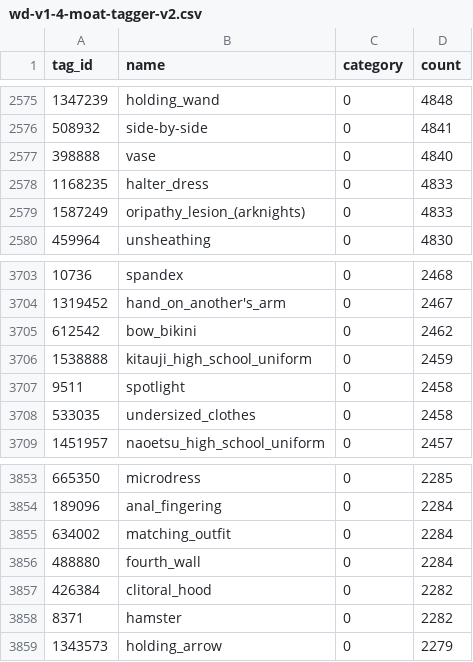
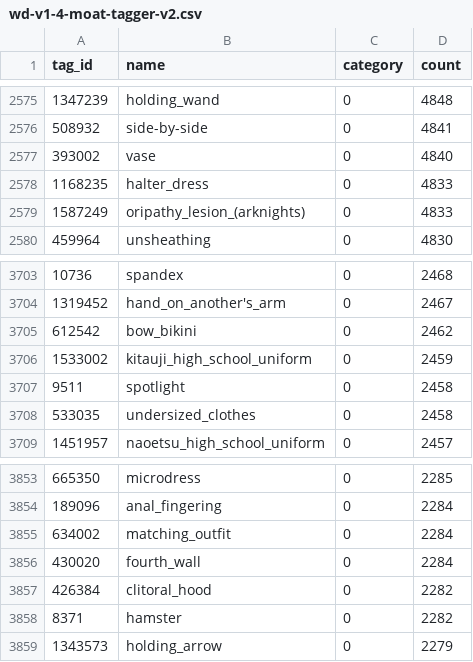
Before and after one commit to mrhan1993/Fooocus-API, a CSV file: repositories/Fooocus/models/clip_vision/wd-v1-4-moat-tagger-v2.csv, drawn as a sheet; only a part is shown, gaps mark what is left out.

```diff
--- a/repositories/Fooocus/models/clip_vision/wd-v1-4-moat-tagger-v2.csv
+++ b/repositories/Fooocus/models/clip_vision/wd-v1-4-moat-tagger-v2.csv
@@ -2576,3 +2576,3 @@ tag_id,name,category,count
 508932,side-by-side,0,4841
-398888,vase,0,4840
+393002,vase,0,4840
 1168235,halter_dress,0,4833
@@ -3705,3 +3705,3 @@ tag_id,name,category,count
 612542,bow_bikini,0,2462
-1538888,kitauji_high_school_uniform,0,2459
+1533002,kitauji_high_school_uniform,0,2459
 9511,spotlight,0,2458
@@ -3855,3 +3855,3 @@ tag_id,name,category,count
 634002,matching_outfit,0,2284
-488880,fourth_wall,0,2284
+430020,fourth_wall,0,2284
 426384,clitoral_hood,0,2282
```
Also changed, not shown: 15 other files.
